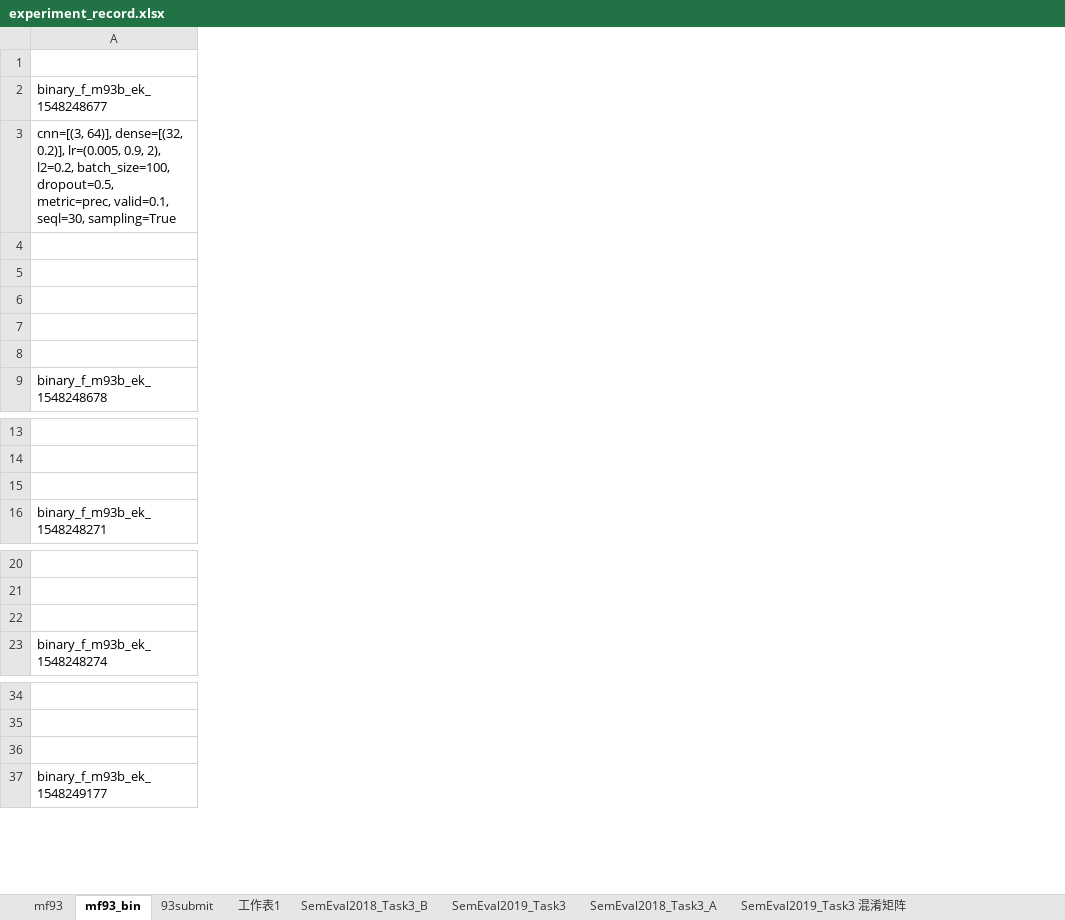
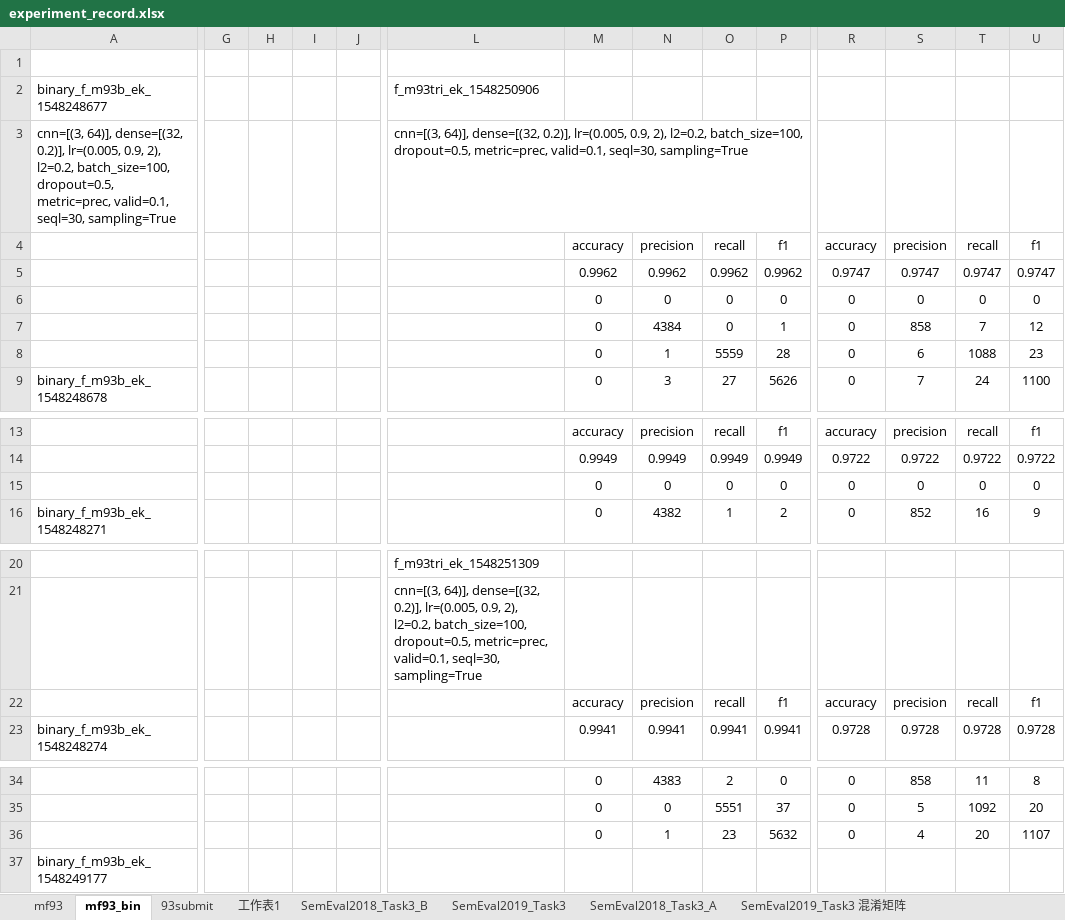
Before and after one commit to liangxh/irony_detection, an Excel workbook: experiment_record.xlsx, sheet mf93_bin, drawn as a sheet; only a part is shown, gaps mark what is left out; values as stored, in another font and other column widths than the file's, no borders; rows hold the shown columns only; the diff covers the shown part only; the diff names each change by its address in the sheet, - before the commit and + after, or states it on an @@ line.

```diff
--- a/experiment_record.xlsx (sheet mf93_bin)
+++ b/experiment_record.xlsx (sheet mf93_bin)
+column G, empty
+column H, empty
+column I, empty
+column J, empty
+column L, rows 2-3: f_m93tri_ek_1548250906 | cnn=[(3, 64)], dense=[(32, 0.2)], lr=(0.005, 0.9, 2), l2=0.2, batch_size=100, dropout=0.5, metric=prec, valid=0.1, seql=30, sampling=True; rows 20-21: f_m93tri_ek_1548251309 | cnn=[(3, 64)], dense=[(32, 0.2)], lr=(0.005, 0.9, 2), l2=0.2, batch_size=100, dropout=0.5, metric=prec, valid=0.1, seql=30, sampling=True
+column M, rows 4-9: accuracy | 0.9962 | 0 | 0 | 0 | 0; rows 13-16: accuracy | 0.9949 | 0 | 0; rows 22-23: accuracy | 0.9941; rows 34-36: all 0
+column N, rows 4-9: precision | 0.9962 | 0 | 4384 | 1 | 3; rows 13-16: precision | 0.9949 | 0 | 4382; rows 22-23: precision | 0.9941; rows 34-36: 4383 | 0 | 1
+column O, rows 4-9: recall | 0.9962 | 0 | 0 | 5559 | 27; rows 13-16: recall | 0.9949 | 0 | 1; rows 22-23: recall | 0.9941; rows 34-36: 2 | 5551 | 23
+column P, rows 4-9: f1 | 0.9962 | 0 | 1 | 28 | 5626; rows 13-16: f1 | 0.9949 | 0 | 2; rows 22-23: f1 | 0.9941; rows 34-36: 0 | 37 | 5632
+column R, rows 4-9: accuracy | 0.9747 | 0 | 0 | 0 | 0; rows 13-16: accuracy | 0.9722 | 0 | 0; rows 22-23: accuracy | 0.9728; rows 34-36: all 0
+column S, rows 4-9: precision | 0.9747 | 0 | 858 | 6 | 7; rows 13-16: precision | 0.9722 | 0 | 852; rows 22-23: precision | 0.9728; rows 34-36: 858 | 5 | 4
+column T, rows 4-9: recall | 0.9747 | 0 | 7 | 1088 | 24; rows 13-16: recall | 0.9722 | 0 | 16; rows 22-23: recall | 0.9728; rows 34-36: 11 | 1092 | 20
+column U, rows 4-9: f1 | 0.9747 | 0 | 12 | 23 | 1100; rows 13-16: f1 | 0.9722 | 0 | 9; rows 22-23: f1 | 0.9728; rows 34-36: 8 | 20 | 1107
-row 8: (empty)
+row 8:  |  |  |  |  |  | 0 | 1 | 5559 | 28 | 0 | 6 | 1088 | 23
-row 15: (empty)
+row 15:  |  |  |  |  |  | 0 | 0 | 0 | 0 | 0 | 0 | 0 | 0
-row 22: (empty)
+row 22:  |  |  |  |  |  | accuracy | precision | recall | f1 | accuracy | precision | recall | f1
-row 36: (empty)
+row 36:  |  |  |  |  |  | 0 | 1 | 23 | 5632 | 0 | 4 | 20 | 1107
```
Also changed, not shown: 2 added columns elsewhere in this sheet, 2 other files.
